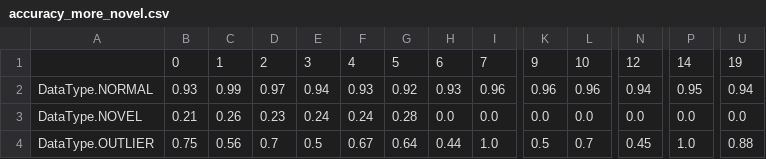
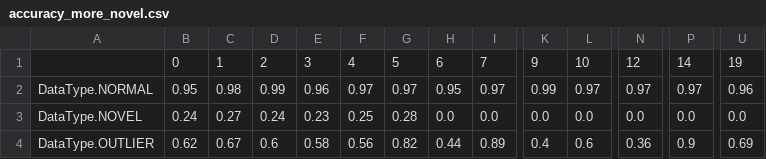
Before and after one commit to Dragoshel/P7_Outlier, a CSV file: results_40/accuracy_more_novel.csv, drawn as a sheet; only a part is shown, gaps mark what is left out; the diff covers the shown part only; the diff names each change by its address in the sheet, - before the commit and + after, or states it on an @@ line.

```diff
--- a/results_40/accuracy_more_novel.csv
+++ b/results_40/accuracy_more_novel.csv
-B2: 0.93
+B2: 0.95
-C2: 0.99
+C2: 0.98
-D2: 0.97
+D2: 0.99
-E2: 0.94
+E2: 0.96
-F2: 0.93
+F2: 0.97
-G2: 0.92
+G2: 0.97
-H2: 0.93
+H2: 0.95
-I2: 0.96
+I2: 0.97
-K2: 0.96
+K2: 0.99
-L2: 0.96
+L2: 0.97
-N2: 0.94
+N2: 0.97
-P2: 0.95
+P2: 0.97
-U2: 0.94
+U2: 0.96
-B3: 0.21
+B3: 0.24
-C3: 0.26
+C3: 0.27
-D3: 0.23
+D3: 0.24
-E3: 0.24
+E3: 0.23
-F3: 0.24
+F3: 0.25
-B4: 0.75
+B4: 0.62
-C4: 0.56
+C4: 0.67
-D4: 0.7
+D4: 0.6
-E4: 0.5
+E4: 0.58
-F4: 0.67
+F4: 0.56
-G4: 0.64
+G4: 0.82
-I4: 1.0
+I4: 0.89
-K4: 0.5
+K4: 0.4
-L4: 0.7
+L4: 0.6
-N4: 0.45
+N4: 0.36
-P4: 1.0
+P4: 0.9
-U4: 0.88
+U4: 0.69
```
Also changed, not shown: 16 edited cells elsewhere in this file, results_30/accuracy_more_novel.csv, results_30/accuracy_same_amount.csv, 38 other files.
